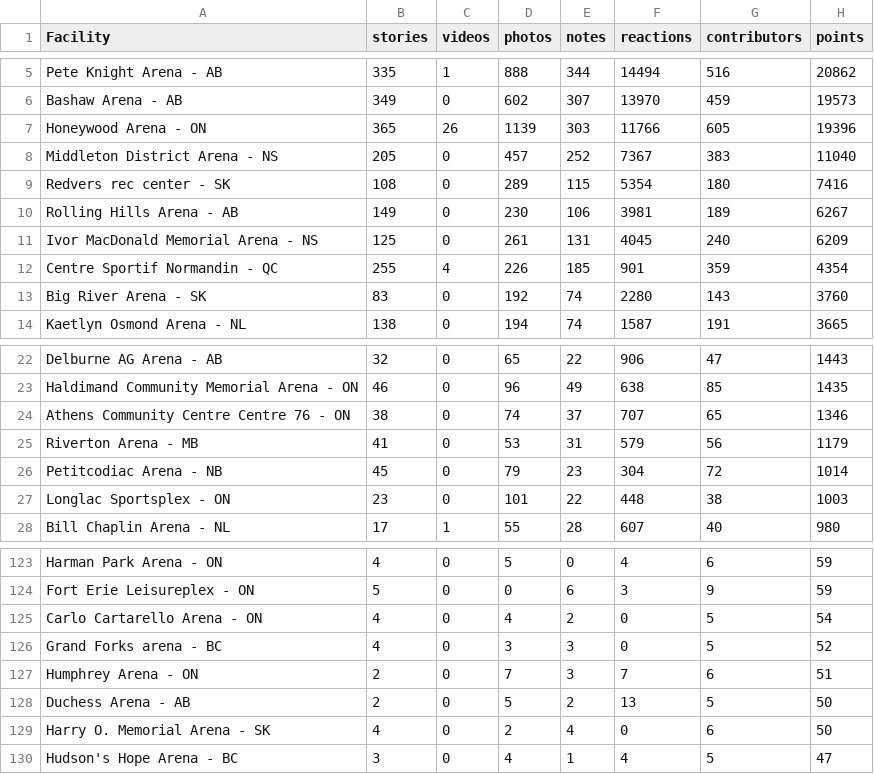
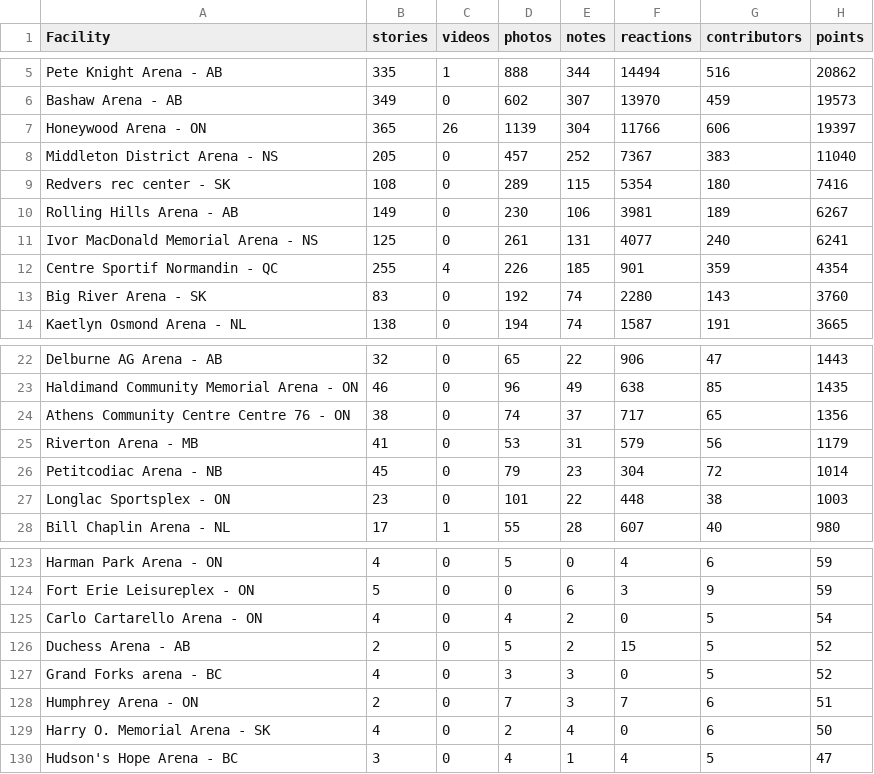
Before and after one commit to madgetr/hockeyville, a CSV file: data/kraft.csv, drawn as a sheet; only a part is shown, gaps mark what is left out.

```diff
--- a/data/kraft.csv
+++ b/data/kraft.csv
@@ -6,3 +6,3 @@ Pete Knight Arena - AB,335,1,888,344,14494,516,20862
 Bashaw Arena - AB,349,0,602,307,13970,459,19573
-Honeywood Arena - ON,365,26,1139,303,11766,605,19396
+Honeywood Arena - ON,365,26,1139,304,11766,606,19397
 Middleton District Arena - NS,205,0,457,252,7367,383,11040
@@ -10,3 +10,3 @@ Redvers rec center - SK,108,0,289,115,5354,180,7416
 Rolling Hills Arena - AB,149,0,230,106,3981,189,6267
-Ivor MacDonald Memorial Arena - NS,125,0,261,131,4045,240,6209
+Ivor MacDonald Memorial Arena - NS,125,0,261,131,4077,240,6241
 Centre Sportif Normandin - QC,255,4,226,185,901,359,4354
@@ -23,3 +23,3 @@ Delburne AG Arena - AB,32,0,65,22,906,47,1443
 Haldimand Community Memorial Arena - ON,46,0,96,49,638,85,1435
-Athens Community Centre Centre 76 - ON,38,0,74,37,707,65,1346
+Athens Community Centre Centre 76 - ON,38,0,74,37,717,65,1356
 Riverton Arena - MB,41,0,53,31,579,56,1179
@@ -125,5 +125,5 @@ Fort Erie Leisureplex - ON,5,0,0,6,3,9,59
 Carlo Cartarello Arena - ON,4,0,4,2,0,5,54
+Duchess Arena - AB,2,0,5,2,15,5,52
 Grand Forks arena - BC,4,0,3,3,0,5,52
 Humphrey Arena - ON,2,0,7,3,7,6,51
-Duchess Arena - AB,2,0,5,2,13,5,50
 Harry O. Memorial Arena - SK,4,0,2,4,0,6,50
```
Also changed, not shown: data/kraft_facilities.csv, 4 other files.
